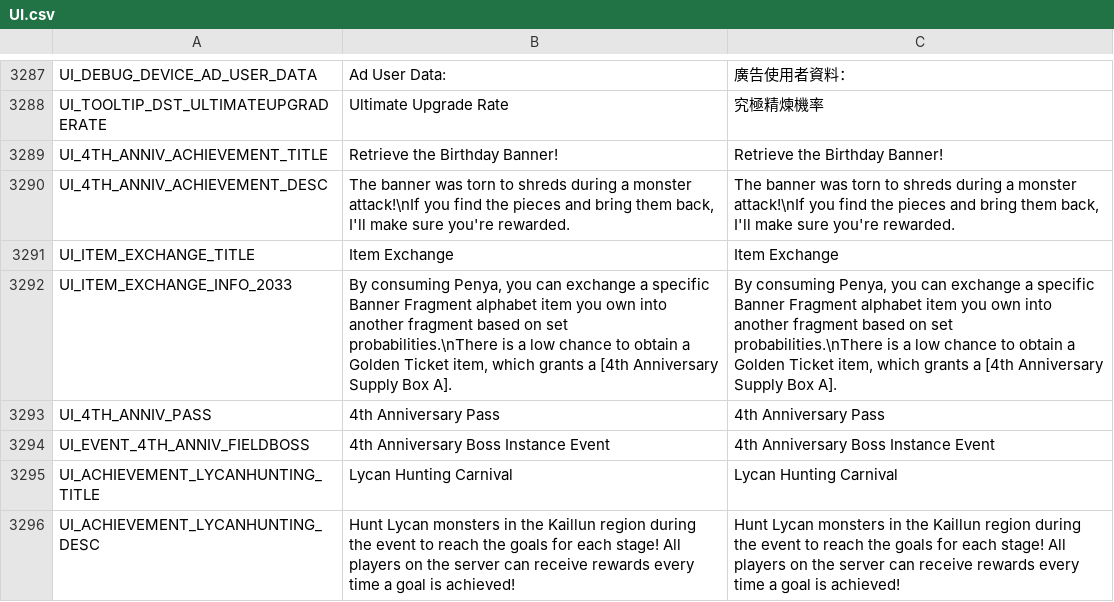
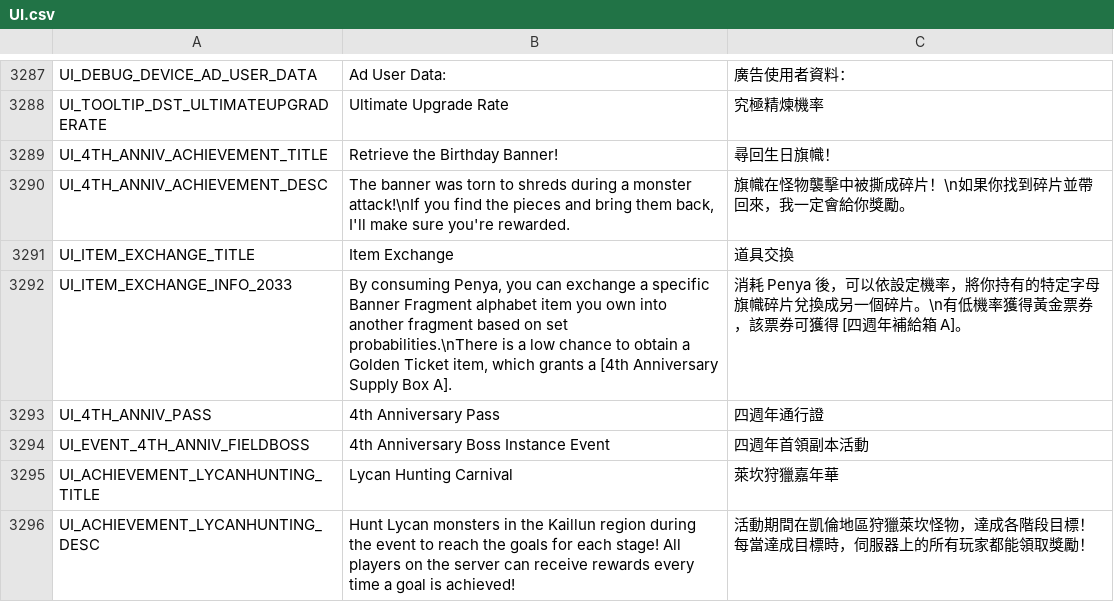
Before and after one commit to Gala-Lab/Flyff-Universe-Translations, a CSV file: Traditional_Chinese/UI.csv, drawn as a sheet; only a part is shown, gaps mark what is left out.

Commit message:
Translate various in-game texts to Traditional Chinese, including item exchanges, quest dialogues, skill descriptions, and UI elements for improved localization and player experience.

```diff
--- a/Traditional_Chinese/UI.csv
+++ b/Traditional_Chinese/UI.csv
@@ -3288,9 +3288,9 @@ UI_DEBUG_DEVICE_AD_USER_DATA,Ad User Data: ,廣告使用者資料：
 UI_TOOLTIP_DST_ULTIMATEUPGRADERATE,Ultimate Upgrade Rate,究極精煉機率
-UI_4TH_ANNIV_ACHIEVEMENT_TITLE,Retrieve the Birthday Banner!,Retrieve the Birthday Banner!
-UI_4TH_ANNIV_ACHIEVEMENT_DESC,"The banner was torn to shreds during a monster attack!\nIf you find the pieces and bring them back, I'll make sure you're rewarded.","The banner was torn to shreds during a monster attack!\nIf you find the pieces and bring them back, I'll make sure you're rewarded."
-UI_ITEM_EXCHANGE_TITLE,Item Exchange,Item Exchange
-UI_ITEM_EXCHANGE_INFO_2033,"By consuming Penya, you can exchange a specific Banner Fragment alphabet item you own into another fragment based on set probabilities.\nThere is a low chance to obtain a Golden Ticket item, which grants a [4th Anniversary Supply Box A].","By consuming Penya, you can exchange a specific Banner Fragment alphabet item you own into another fragment based on set probabilities.\nThere is a low chance to obtain a Golden Ticket item, which grants a [4th Anniversary Supply Box A]."
-UI_4TH_ANNIV_PASS,4th Anniversary Pass,4th Anniversary Pass
-UI_EVENT_4TH_ANNIV_FIELDBOSS,4th Anniversary Boss Instance Event,4th Anniversary Boss Instance Event
-UI_ACHIEVEMENT_LYCANHUNTING_TITLE,Lycan Hunting Carnival,Lycan Hunting Carnival
-UI_ACHIEVEMENT_LYCANHUNTING_DESC,Hunt Lycan monsters in the Kaillun region during the event to reach the goals for each stage! All players on the server can receive rewards every time a goal is achieved!,Hunt Lycan monsters in the Kaillun region during the event to reach the goals for each stage! All players on the server can receive rewards every time a goal is achieved!
+UI_4TH_ANNIV_ACHIEVEMENT_TITLE,Retrieve the Birthday Banner!,尋回生日旗幟！
+UI_4TH_ANNIV_ACHIEVEMENT_DESC,"The banner was torn to shreds during a monster attack!\nIf you find the pieces and bring them back, I'll make sure you're rewarded.",旗幟在怪物襲擊中被撕成碎片！\n如果你找到碎片並帶回來，我一定會給你獎勵。
+UI_ITEM_EXCHANGE_TITLE,Item Exchange,道具交換
+UI_ITEM_EXCHANGE_INFO_2033,"By consuming Penya, you can exchange a specific Banner Fragment alphabet item you own into another fragment based on set probabilities.\nThere is a low chance to obtain a Golden Ticket item, which grants a [4th Anniversary Supply Box A].",消耗 Penya 後，可以依設定機率，將你持有的特定字母旗幟碎片兌換成另一個碎片。\n有低機率獲得黃金票券，該票券可獲得 [四週年補給箱 A]。
+UI_4TH_ANNIV_PASS,4th Anniversary Pass,四週年通行證
+UI_EVENT_4TH_ANNIV_FIELDBOSS,4th Anniversary Boss Instance Event,四週年首領副本活動
+UI_ACHIEVEMENT_LYCANHUNTING_TITLE,Lycan Hunting Carnival,萊坎狩獵嘉年華
+UI_ACHIEVEMENT_LYCANHUNTING_DESC,Hunt Lycan monsters in the Kaillun region during the event to reach the goals for each stage! All players on the server can receive rewards every time a goal is achieved!,活動期間在凱倫地區狩獵萊坎怪物，達成各階段目標！每當達成目標時，伺服器上的所有玩家都能領取獎勵！
```
Also changed, not shown: Traditional_Chinese/Achievements.csv, Traditional_Chinese/Dialogs.csv, 6 other files.
